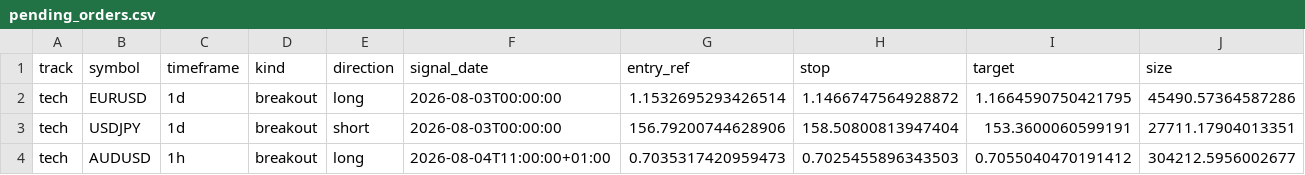
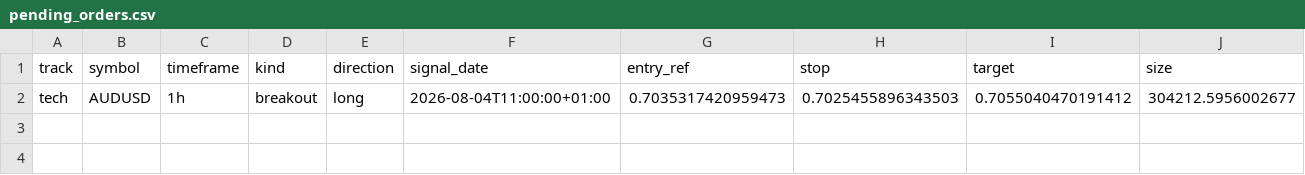
Before and after one commit to daniel17857-web/tide-paper-trader, a CSV file: state/pending_orders.csv, drawn as a sheet.

Commit message:
chore: state update 2026-08-04T11:03Z [skip ci]

```diff
--- a/state/pending_orders.csv
+++ b/state/pending_orders.csv
@@ -1,4 +1,2 @@
 track,symbol,timeframe,kind,direction,signal_date,entry_ref,stop,target,size
-tech,EURUSD,1d,breakout,long,2026-08-03T00:00:00,1.1532695293426514,1.1466747564928872,1.1664590750421795,45490.57364587286
-tech,USDJPY,1d,breakout,short,2026-08-03T00:00:00,156.79200744628906,158.50800813947404,153.3600060599191,27711.17904013351
 tech,AUDUSD,1h,breakout,long,2026-08-04T11:00:00+01:00,0.7035317420959473,0.7025455896343503,0.7055040470191412,304212.5956002677
```
Also changed, not shown: data/fx_AUDUSD_1d.csv, data/fx_EURUSD_1d.csv, 7 other files.
